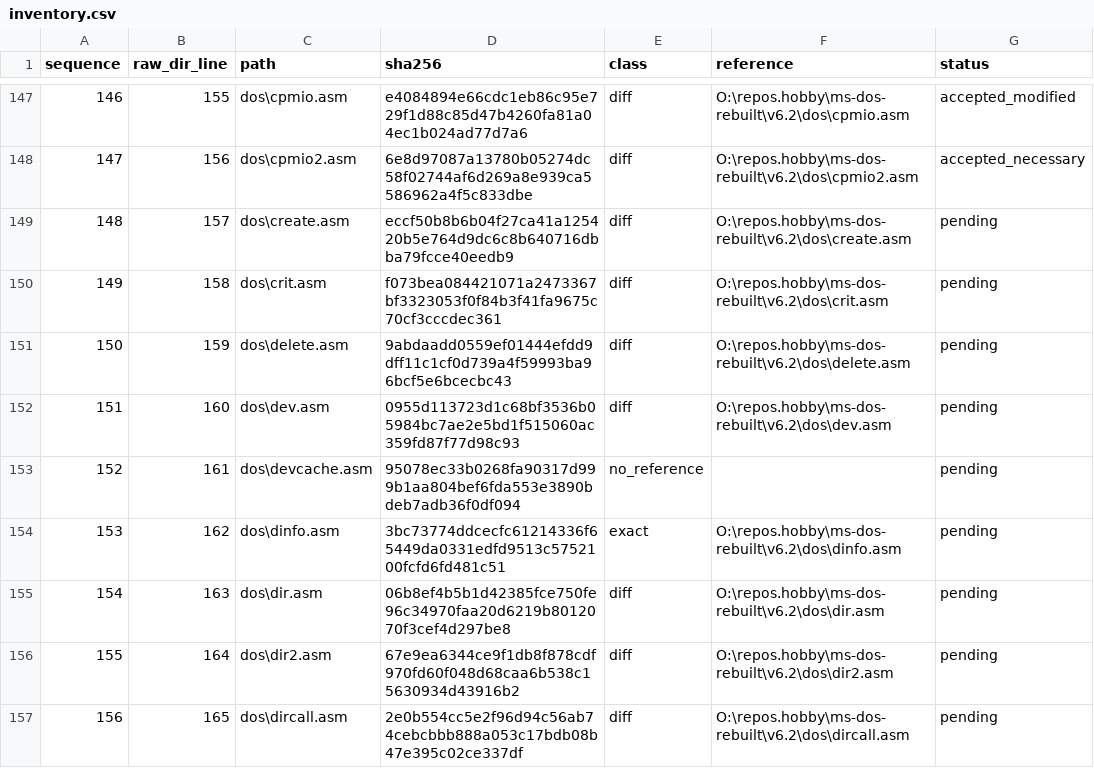
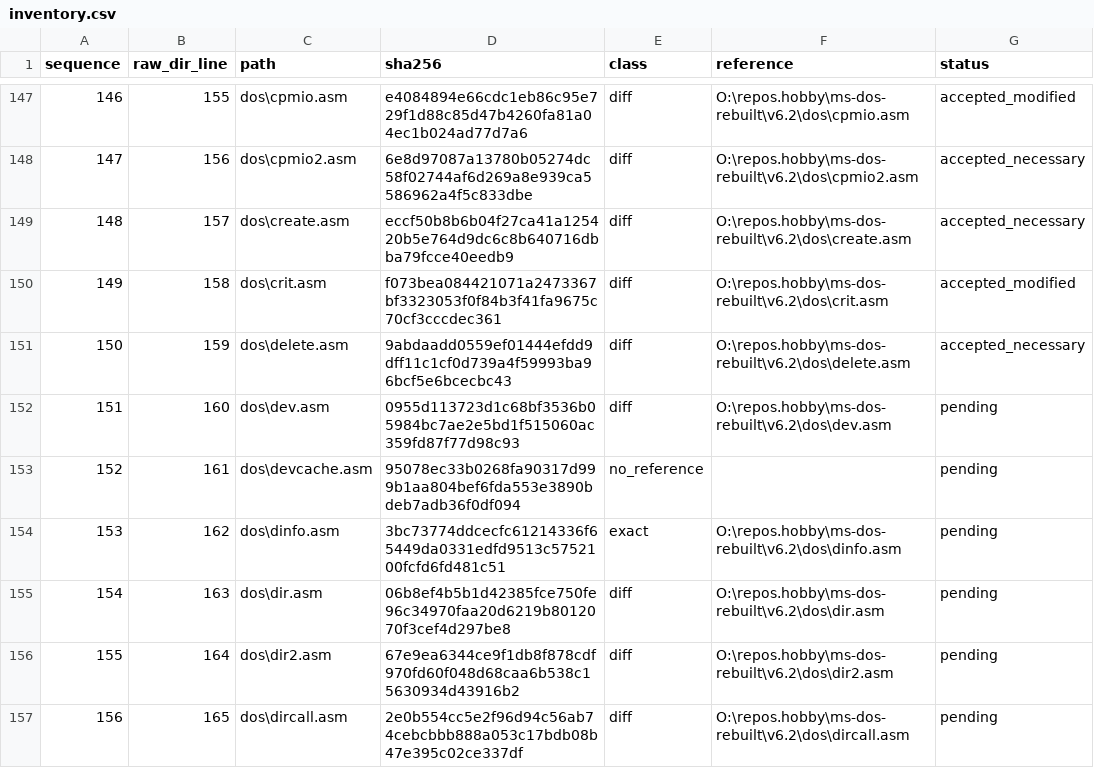
Before and after one commit to cshaxu/ms-dos-rebuilt, a CSV file: v7.00.950/extras/docs/etc/T25/inventory.csv, drawn as a sheet; only a part is shown, gaps mark what is left out.

```diff
--- a/v7.00.950/extras/docs/etc/T25/inventory.csv
+++ b/v7.00.950/extras/docs/etc/T25/inventory.csv
@@ -148,5 +148,5 @@ sequence,raw_dir_line,path,sha256,class,reference,status
 147,156,dos\cpmio2.asm,6e8d97087a13780b05274dc58f02744af6d269a8e939ca5586962a4f5c833dbe,diff,O:\repos.hobby\ms-dos-rebuilt\v6.2\dos\cpmio2.asm,accepted_necessary
-148,157,dos\create.asm,eccf50b8b6b04f27ca41a125420b5e764d9dc6c8b640716dbba79fcce40eedb9,diff,O:\repos.hobby\ms-dos-rebuilt\v6.2\dos\create.asm,pending
-149,158,dos\crit.asm,f073bea084421071a2473367bf3323053f0f84b3f41fa9675c70cf3cccdec361,diff,O:\repos.hobby\ms-dos-rebuilt\v6.2\dos\crit.asm,pending
-150,159,dos\delete.asm,9abdaadd0559ef01444efdd9dff11c1cf0d739a4f59993ba96bcf5e6bcecbc43,diff,O:\repos.hobby\ms-dos-rebuilt\v6.2\dos\delete.asm,pending
+148,157,dos\create.asm,eccf50b8b6b04f27ca41a125420b5e764d9dc6c8b640716dbba79fcce40eedb9,diff,O:\repos.hobby\ms-dos-rebuilt\v6.2\dos\create.asm,accepted_necessary
+149,158,dos\crit.asm,f073bea084421071a2473367bf3323053f0f84b3f41fa9675c70cf3cccdec361,diff,O:\repos.hobby\ms-dos-rebuilt\v6.2\dos\crit.asm,accepted_modified
+150,159,dos\delete.asm,9abdaadd0559ef01444efdd9dff11c1cf0d739a4f59993ba96bcf5e6bcecbc43,diff,O:\repos.hobby\ms-dos-rebuilt\v6.2\dos\delete.asm,accepted_necessary
 151,160,dos\dev.asm,0955d113723d1c68bf3536b05984bc7ae2e5bd1f515060ac359fd87f77d98c93,diff,O:\repos.hobby\ms-dos-rebuilt\v6.2\dos\dev.asm,pending
```
Also changed, not shown: v7.00.950/extras/docs/etc/T25/reviewed.csv, 5 other files.
